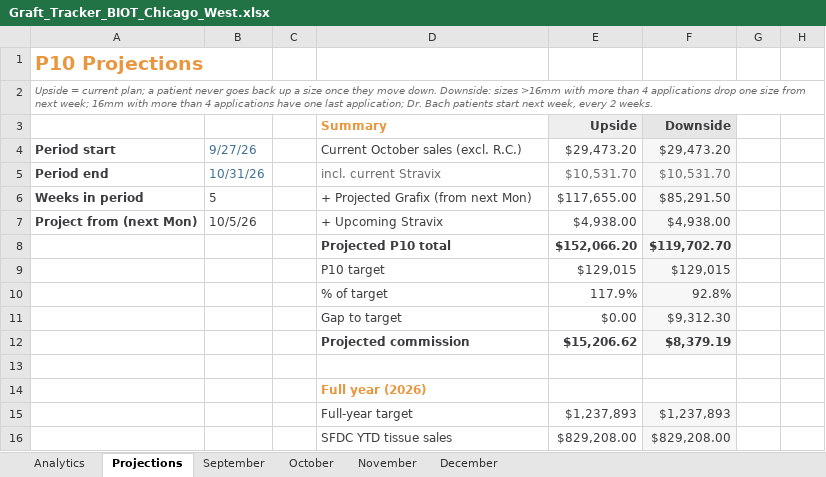
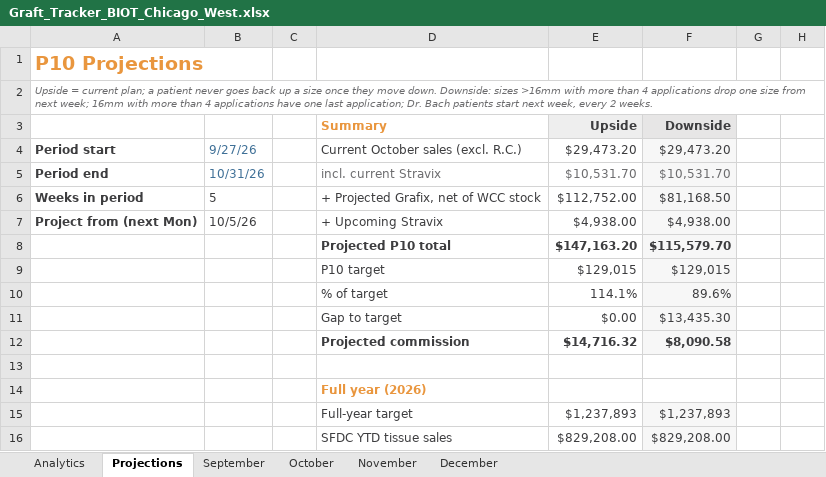
Before and after one commit to ajpeterson113/Graft-Tracker, an Excel workbook: Graft_Tracker_BIOT_Chicago_West.xlsx, sheet Projections, drawn as a sheet; only a part is shown; values as stored, in another font and other column widths than the file's, no borders; removed rows and columns are numbered as before the commit, all else as after; rows hold the shown columns only; the diff covers the shown part only; the diff names each change by its address in the sheet, - before the commit and + after, or states it on an @@ line.

Commit message:
Tracker update 2026-10-02 (from Graft_Tracker_BIOT_Chicago_West_2026-10-02.xlsx)

```diff
--- a/Graft_Tracker_BIOT_Chicago_West.xlsx (sheet Projections)
+++ b/Graft_Tracker_BIOT_Chicago_West.xlsx (sheet Projections)
-D6: + Projected Grafix (from next Mon)
+D6: + Projected Grafix, net of WCC stock
-E6: $117,655.00
+E6: $112,752.00
-F6: $85,291.50
+F6: $81,168.50
-row 8:  |  |  | Projected P10 total | $152,066.20 | $119,702.70
+row 8:  |  |  | Projected P10 total | $147,163.20 | $115,579.70
-row 10:  |  |  | % of target | 117.9% | 92.8%
+row 10:  |  |  | % of target | 114.1% | 89.6%
-F11: $9,312.30
+F11: $13,435.30
-row 12:  |  |  | Projected commission | $15,206.62 | $8,379.19
+row 12:  |  |  | Projected commission | $14,716.32 | $8,090.58
```
Also changed, not shown: 12 added rows and 5 removed rows elsewhere in this sheet, formulas that keep their value, charts or pictures.
